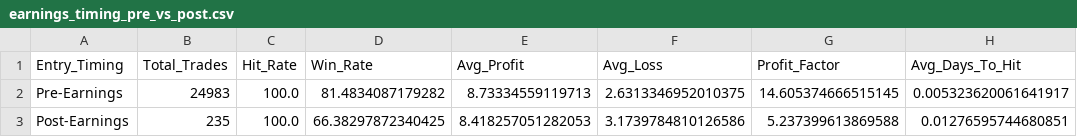
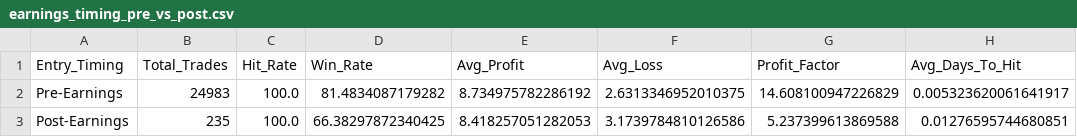
Before and after one commit to TeneikaAskew/stocks, a CSV file: earnings_options_analytics/outputs/csv_reports/earnings_timing_pre_vs_post.csv, drawn as a sheet.

```diff
--- a/earnings_options_analytics/outputs/csv_reports/earnings_timing_pre_vs_post.csv
+++ b/earnings_options_analytics/outputs/csv_reports/earnings_timing_pre_vs_post.csv
@@ -1,3 +1,3 @@
 Entry_Timing,Total_Trades,Hit_Rate,Win_Rate,Avg_Profit,Avg_Loss,Profit_Factor,Avg_Days_To_Hit
-Pre-Earnings,24983,100.0,81.4834087179282,8.73334559119713,2.6313346952010375,14.605374666515145,0.005323620061641917
+Pre-Earnings,24983,100.0,81.4834087179282,8.734975782286192,2.6313346952010375,14.608100947226829,0.005323620061641917
 Post-Earnings,235,100.0,66.38297872340425,8.418257051282053,3.1739784810126586,5.237399613869588,0.01276595744680851
```
Also changed, not shown: earnings_options_analytics/outputs/csv_reports/earnings_timing_optimal_days.csv, earnings_options_analytics/outputs/csv_reports/holding_period.csv, 20 other files.
